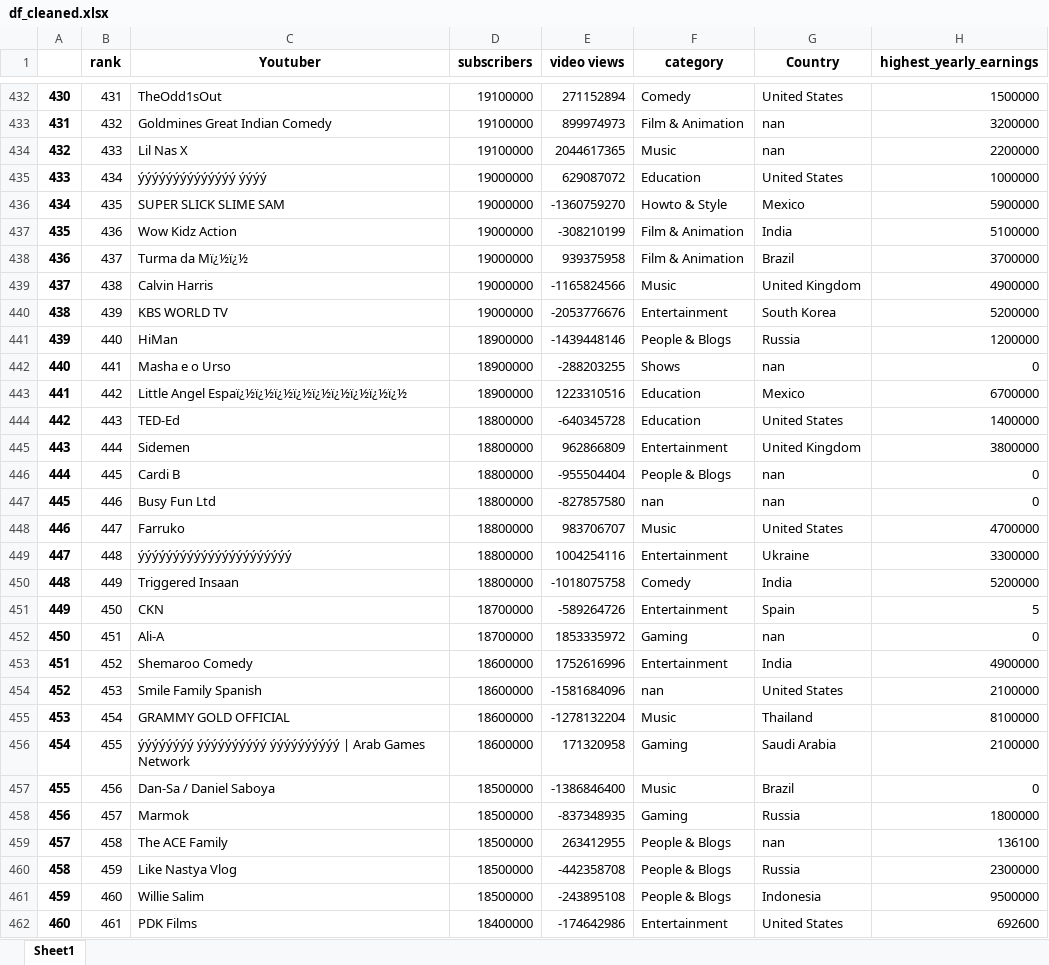
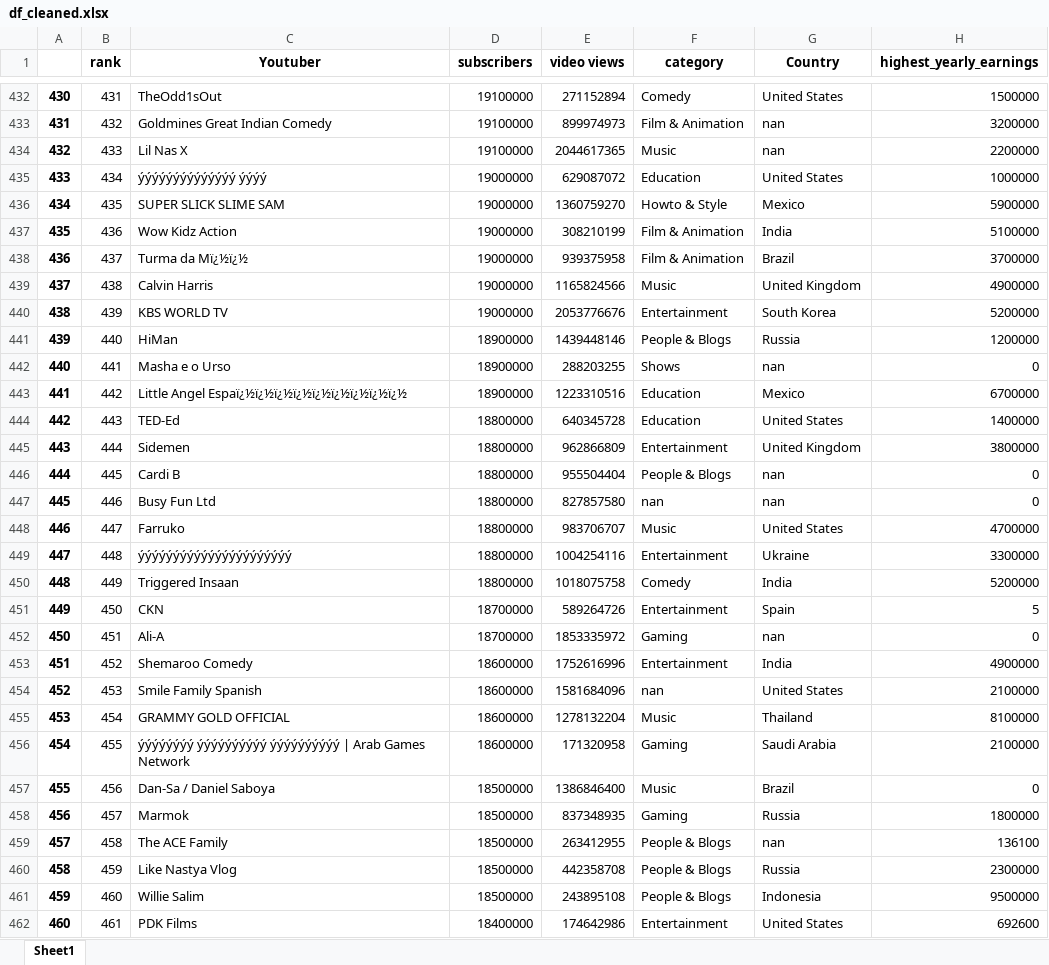
Before and after one commit to zulker0010/youtube_dashboard, an Excel workbook: df_cleaned.xlsx, sheet Sheet1, drawn as a sheet; only a part is shown, gaps mark what is left out; values as stored, in another font and other column widths than the file's, no borders; the diff covers the shown part only; the diff names each change by its address in the sheet, - before the commit and + after, or states it on an @@ line.

Commit message:
added target metrics, wrote max_view function

```diff
--- a/df_cleaned.xlsx (sheet Sheet1)
+++ b/df_cleaned.xlsx (sheet Sheet1)
-E436 (video views): -1360759270
+E436 (video views): 1360759270
-E437 (video views): -308210199
+E437 (video views): 308210199
-E439 (video views): -1165824566
+E439 (video views): 1165824566
-E440 (video views): -2053776676
+E440 (video views): 2053776676
-E441 (video views): -1439448146
+E441 (video views): 1439448146
-E442 (video views): -288203255
+E442 (video views): 288203255
-E444 (video views): -640345728
+E444 (video views): 640345728
-E446 (video views): -955504404
+E446 (video views): 955504404
-E447 (video views): -827857580
+E447 (video views): 827857580
-E450 (video views): -1018075758
+E450 (video views): 1018075758
-E451 (video views): -589264726
+E451 (video views): 589264726
-E454 (video views): -1581684096
+E454 (video views): 1581684096
-E455 (video views): -1278132204
+E455 (video views): 1278132204
-E457 (video views): -1386846400
+E457 (video views): 1386846400
-E458 (video views): -837348935
+E458 (video views): 837348935
-E460 (video views): -442358708
+E460 (video views): 442358708
-E461 (video views): -243895108
+E461 (video views): 243895108
-E462 (video views): -174642986
+E462 (video views): 174642986
```
Also changed, not shown: 448 edited cells elsewhere in this sheet, 4 other files.
